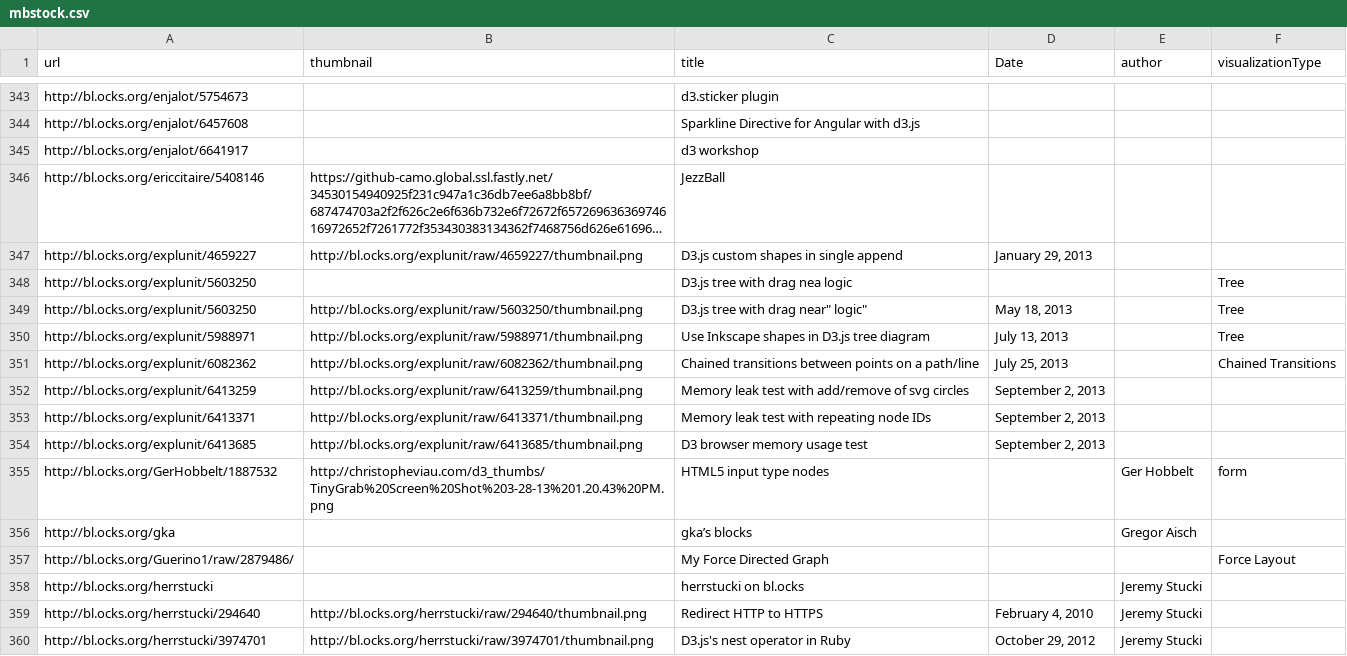
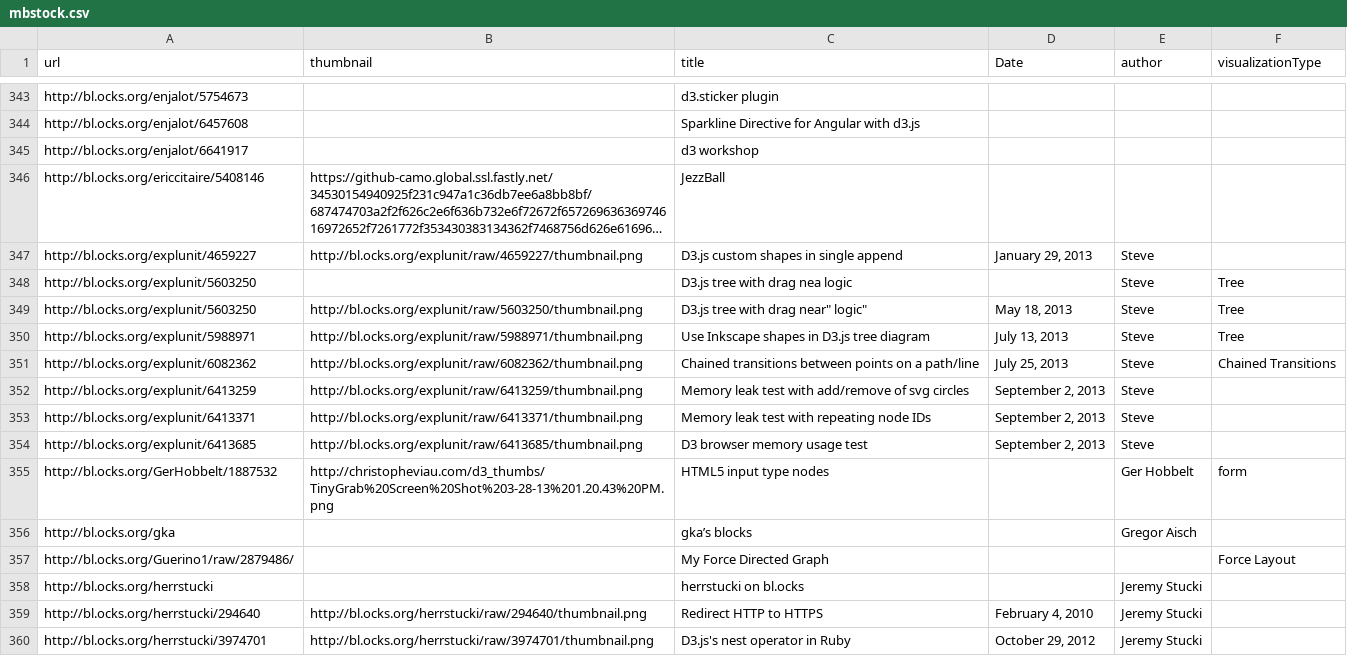
Before and after one commit to Data-visualisation/data-visualisation.github.io, a CSV file: mbstock.csv, drawn as a sheet; only a part is shown, gaps mark what is left out; long unchanged cells end in …; the diff covers the shown part only; the diff names each change by its address in the sheet, - before the commit and + after, or states it on an @@ line.

```diff
--- a/mbstock.csv
+++ b/mbstock.csv
-E347:E354 (author): (empty)
+E347:E354 (author): Steve
```
Also changed, not shown: 47 edited cells elsewhere in this file, 9 other files.
